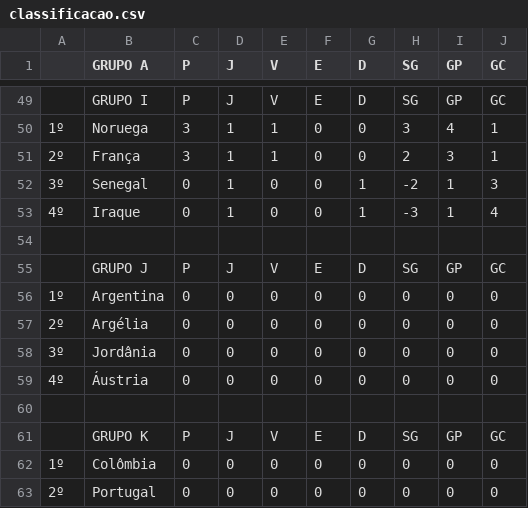
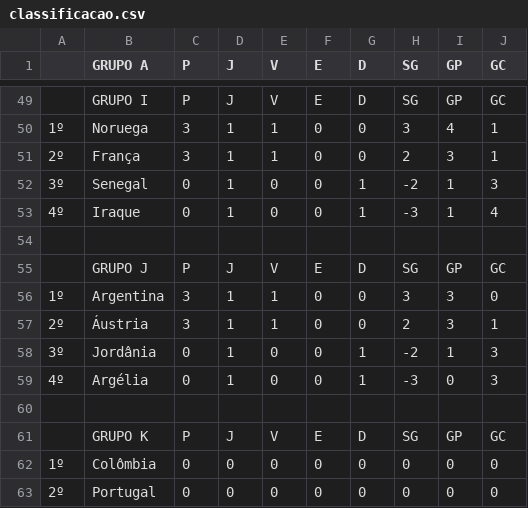
Before and after one commit to LeandroBCastro/bolaochsp, a CSV file: data/classificacao.csv, drawn as a sheet; only a part is shown, gaps mark what is left out.

```diff
--- a/data/classificacao.csv
+++ b/data/classificacao.csv
@@ -55,6 +55,6 @@
 ;GRUPO J;P;J;V;E;D;SG;GP;GC
-1º;Argentina;0;0;0;0;0;0;0;0
-2º;Argélia;0;0;0;0;0;0;0;0
-3º;Jordânia;0;0;0;0;0;0;0;0
-4º;Áustria;0;0;0;0;0;0;0;0
+1º;Argentina;3;1;1;0;0;3;3;0
+2º;Áustria;3;1;1;0;0;2;3;1
+3º;Jordânia;0;1;0;0;1;-2;1;3
+4º;Argélia;0;1;0;0;1;-3;0;3
 ;;;;;;;;;
```
Also changed, not shown: data/palpites.csv, data/ranking.csv, 1 other file.
